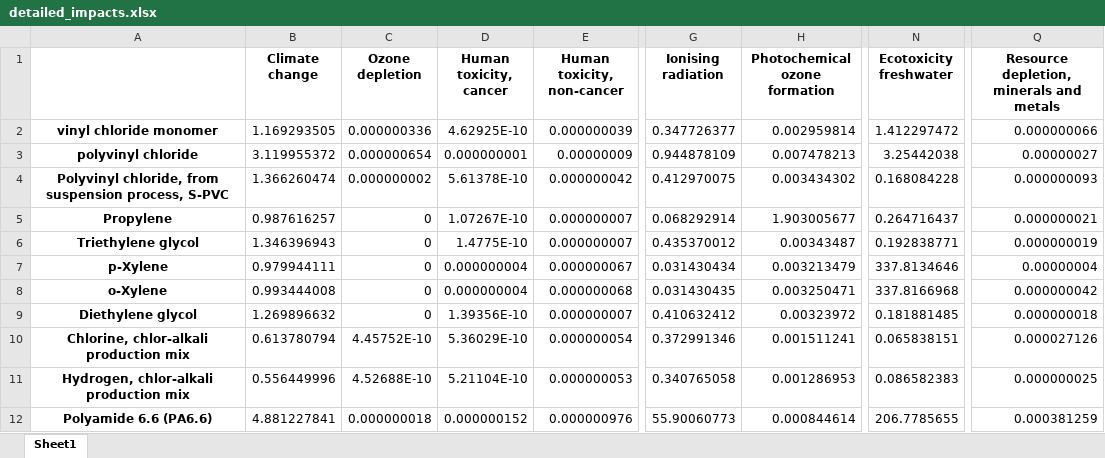
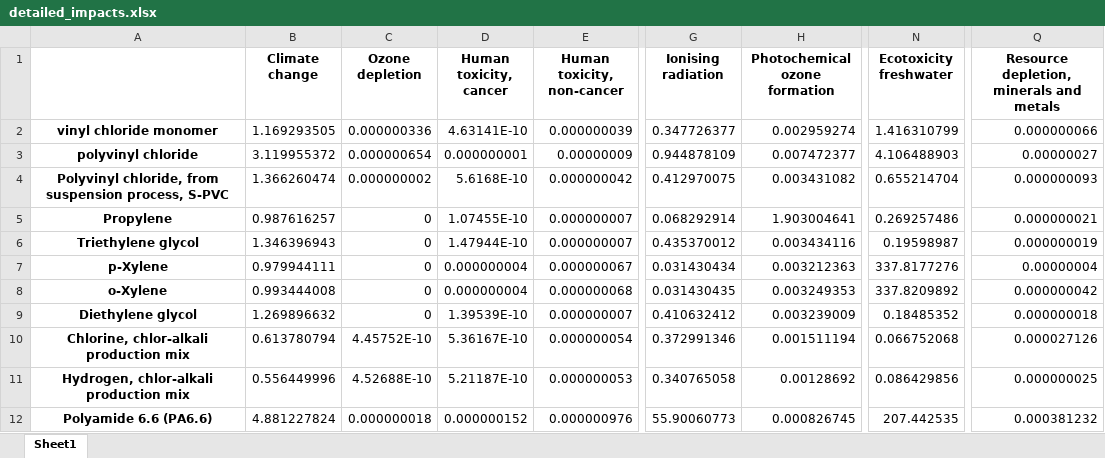
Before and after one commit to antoinebeaumadier/lci_to_pef, an Excel workbook: detailed_impacts.xlsx, sheet Sheet1, drawn as a sheet; only a part is shown, gaps mark what is left out; values as stored, in another font and other column widths than the file's, no borders; the diff covers the shown part only; the diff names each change by its address in the sheet, - before the commit and + after, or states it on an @@ line.

```diff
--- a/detailed_impacts.xlsx (sheet Sheet1)
+++ b/detailed_impacts.xlsx (sheet Sheet1)
-D2 (Human toxicity, cancer): 4.62925E-10
+D2 (Human toxicity, cancer): 4.63141E-10
-H2 (Photochemical ozone formation): 0.002959814
+H2 (Photochemical ozone formation): 0.002959274
-N2 (Ecotoxicity freshwater): 1.412297472
+N2 (Ecotoxicity freshwater): 1.416310799
-H3 (Photochemical ozone formation): 0.007478213
+H3 (Photochemical ozone formation): 0.007472377
-N3 (Ecotoxicity freshwater): 3.25442038
+N3 (Ecotoxicity freshwater): 4.106488903
-D4 (Human toxicity, cancer): 5.61378E-10
+D4 (Human toxicity, cancer): 5.6168E-10
-H4 (Photochemical ozone formation): 0.003434302
+H4 (Photochemical ozone formation): 0.003431082
-N4 (Ecotoxicity freshwater): 0.168084228
+N4 (Ecotoxicity freshwater): 0.655214704
-D5 (Human toxicity, cancer): 1.07267E-10
+D5 (Human toxicity, cancer): 1.07455E-10
-H5 (Photochemical ozone formation): 1.903005677
+H5 (Photochemical ozone formation): 1.903004641
-N5 (Ecotoxicity freshwater): 0.264716437
+N5 (Ecotoxicity freshwater): 0.269257486
-D6 (Human toxicity, cancer): 1.4775E-10
+D6 (Human toxicity, cancer): 1.47944E-10
-H6 (Photochemical ozone formation): 0.00343487
+H6 (Photochemical ozone formation): 0.003434116
-N6 (Ecotoxicity freshwater): 0.192838771
+N6 (Ecotoxicity freshwater): 0.19598987
-H7 (Photochemical ozone formation): 0.003213479
+H7 (Photochemical ozone formation): 0.003212363
-N7 (Ecotoxicity freshwater): 337.8134646
+N7 (Ecotoxicity freshwater): 337.8177276
-H8 (Photochemical ozone formation): 0.003250471
+H8 (Photochemical ozone formation): 0.003249353
-N8 (Ecotoxicity freshwater): 337.8166968
+N8 (Ecotoxicity freshwater): 337.8209892
-D9 (Human toxicity, cancer): 1.39356E-10
+D9 (Human toxicity, cancer): 1.39539E-10
-H9 (Photochemical ozone formation): 0.00323972
+H9 (Photochemical ozone formation): 0.003239009
-N9 (Ecotoxicity freshwater): 0.181881485
+N9 (Ecotoxicity freshwater): 0.18485352
-D10 (Human toxicity, cancer): 5.36029E-10
+D10 (Human toxicity, cancer): 5.36167E-10
-H10 (Photochemical ozone formation): 0.001511241
+H10 (Photochemical ozone formation): 0.001511194
-N10 (Ecotoxicity freshwater): 0.065838151
+N10 (Ecotoxicity freshwater): 0.066752068
-D11 (Human toxicity, cancer): 5.21104E-10
+D11 (Human toxicity, cancer): 5.21187E-10
-H11 (Photochemical ozone formation): 0.001286953
+H11 (Photochemical ozone formation): 0.00128692
-N11 (Ecotoxicity freshwater): 0.086582383
+N11 (Ecotoxicity freshwater): 0.086429856
-B12 (Climate change): 4.881227841
+B12 (Climate change): 4.881227824
-H12 (Photochemical ozone formation): 0.000844614
+H12 (Photochemical ozone formation): 0.000826745
-N12 (Ecotoxicity freshwater): 206.7785655
+N12 (Ecotoxicity freshwater): 207.442535
-Q12: 0.000381259
+Q12: 0.000381232
```
Also changed, not shown: 129 edited cells elsewhere in this sheet, impacts_results.xlsx, 2 other files.
